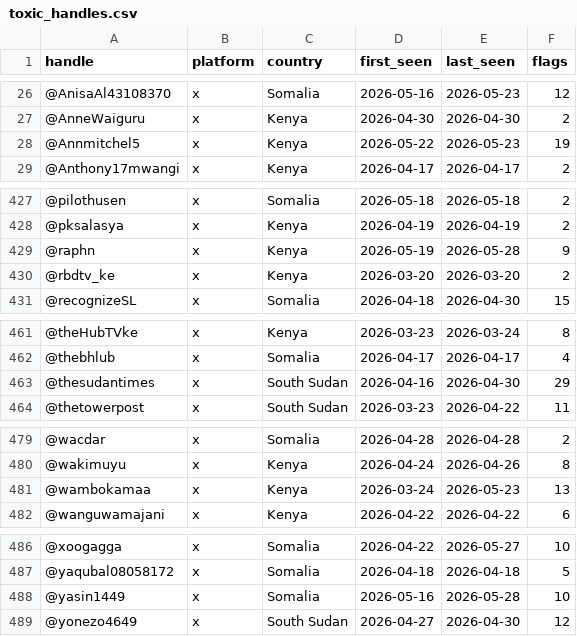
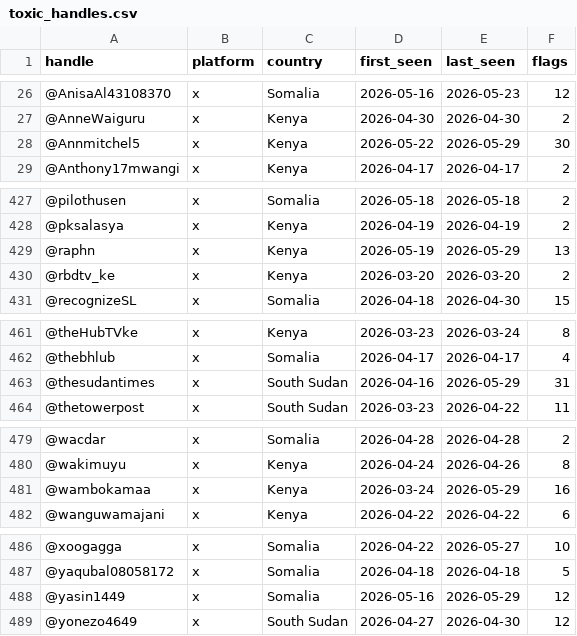
Before and after one commit to KSvend/IRIS, a CSV file: monitoring/autolearn/toxic_handles.csv, drawn as a sheet; only a part is shown, gaps mark what is left out.

```diff
--- a/monitoring/autolearn/toxic_handles.csv
+++ b/monitoring/autolearn/toxic_handles.csv
@@ -27,3 +27,3 @@ handle,platform,country,first_seen,last_seen,flags
 @AnneWaiguru,x,Kenya,2026-04-30,2026-04-30,2
-@Annmitchel5,x,Kenya,2026-05-22,2026-05-23,19
+@Annmitchel5,x,Kenya,2026-05-22,2026-05-29,30
 @Anthony17mwangi,x,Kenya,2026-04-17,2026-04-17,2
@@ -428,3 +428,3 @@ handle,platform,country,first_seen,last_seen,flags
 @pksalasya,x,Kenya,2026-04-19,2026-04-19,2
-@raphn,x,Kenya,2026-05-19,2026-05-28,9
+@raphn,x,Kenya,2026-05-19,2026-05-29,13
 @rbdtv_ke,x,Kenya,2026-03-20,2026-03-20,2
@@ -462,3 +462,3 @@ handle,platform,country,first_seen,last_seen,flags
 @thebhlub,x,Somalia,2026-04-17,2026-04-17,4
-@thesudantimes,x,South Sudan,2026-04-16,2026-04-30,29
+@thesudantimes,x,South Sudan,2026-04-16,2026-05-29,31
 @thetowerpost,x,South Sudan,2026-03-23,2026-04-22,11
@@ -480,3 +480,3 @@ handle,platform,country,first_seen,last_seen,flags
 @wakimuyu,x,Kenya,2026-04-24,2026-04-26,8
-@wambokamaa,x,Kenya,2026-03-24,2026-05-23,13
+@wambokamaa,x,Kenya,2026-03-24,2026-05-29,16
 @wanguwamajani,x,Kenya,2026-04-22,2026-04-22,6
@@ -487,3 +487,3 @@ handle,platform,country,first_seen,last_seen,flags
 @yaqubal08058172,x,Somalia,2026-04-18,2026-04-18,5
-@yasin1449,x,Somalia,2026-05-16,2026-05-28,10
+@yasin1449,x,Somalia,2026-05-16,2026-05-29,12
 @yonezo4649,x,South Sudan,2026-04-27,2026-04-30,12
```
Also changed, not shown: monitoring/autolearn/learned_keywords_hs.csv, monitoring/autolearn/narrative_discoveries.csv, 7 other files.
